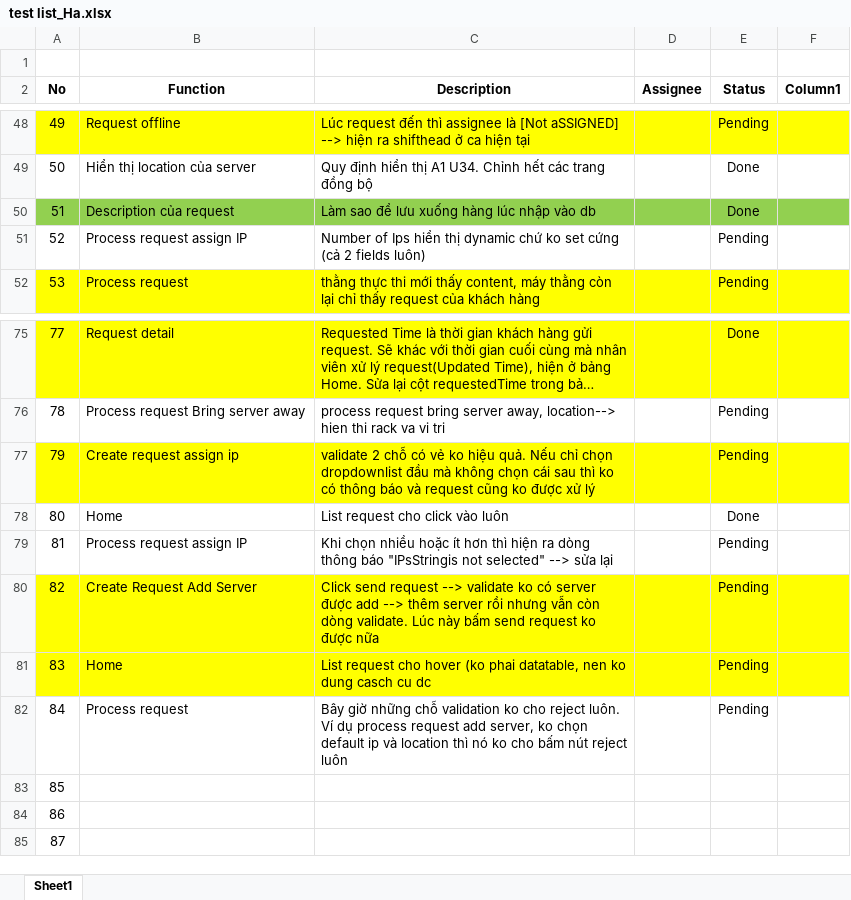
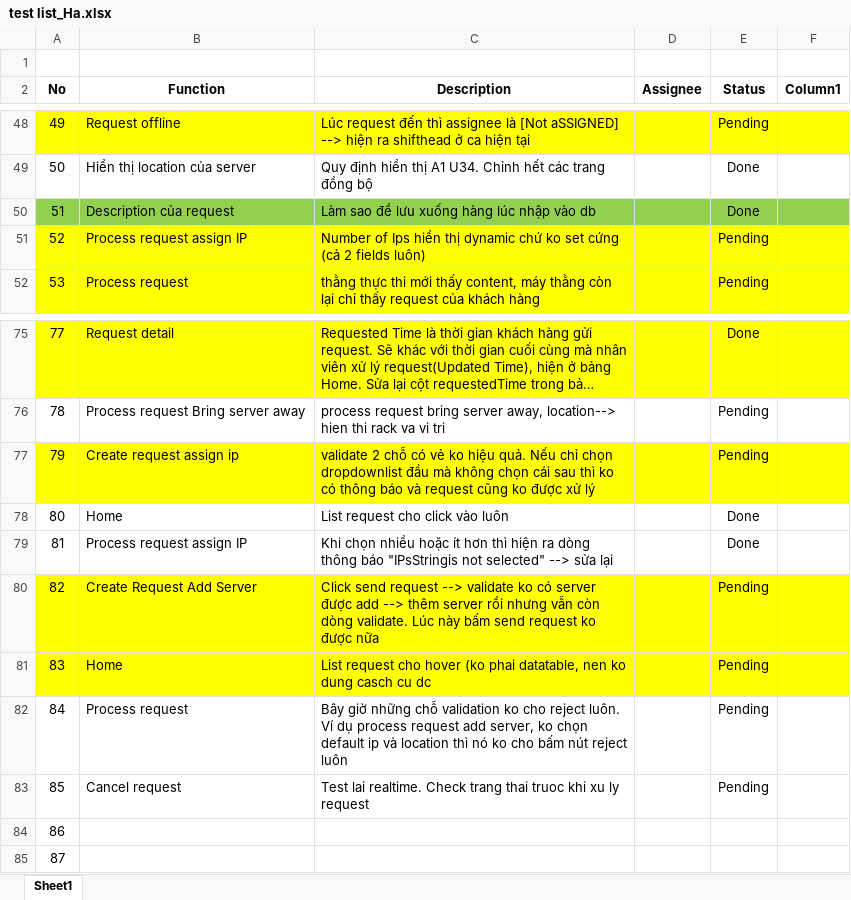
Before and after one commit to haltt051093/IMS-datacenter, an Excel workbook: test list_Ha.xlsx, sheet Sheet1, drawn as a sheet; only a part is shown, gaps mark what is left out; long unchanged cells end in …; values as stored, in another font and other column widths than the file's, no borders; table styles not drawn; the diff names each change by its address in the sheet, - before the commit and + after, or states it on an @@ line.

```diff
--- a/test list_Ha.xlsx (sheet Sheet1)
+++ b/test list_Ha.xlsx (sheet Sheet1)
-A51:F51 fill: none
+A51:F51 fill: #FFFF00
-E79 (Status): Pending
+E79 (Status): Done
-B83 (Function): (empty)
+B83 (Function): Cancel request
-C83 (Description): (empty)
+C83 (Description): Test lai realtime. Check trang thai truoc khi xu ly request
-E83 (Status): (empty)
+E83 (Status): Pending
```
Also changed, not shown: 14 other files.
